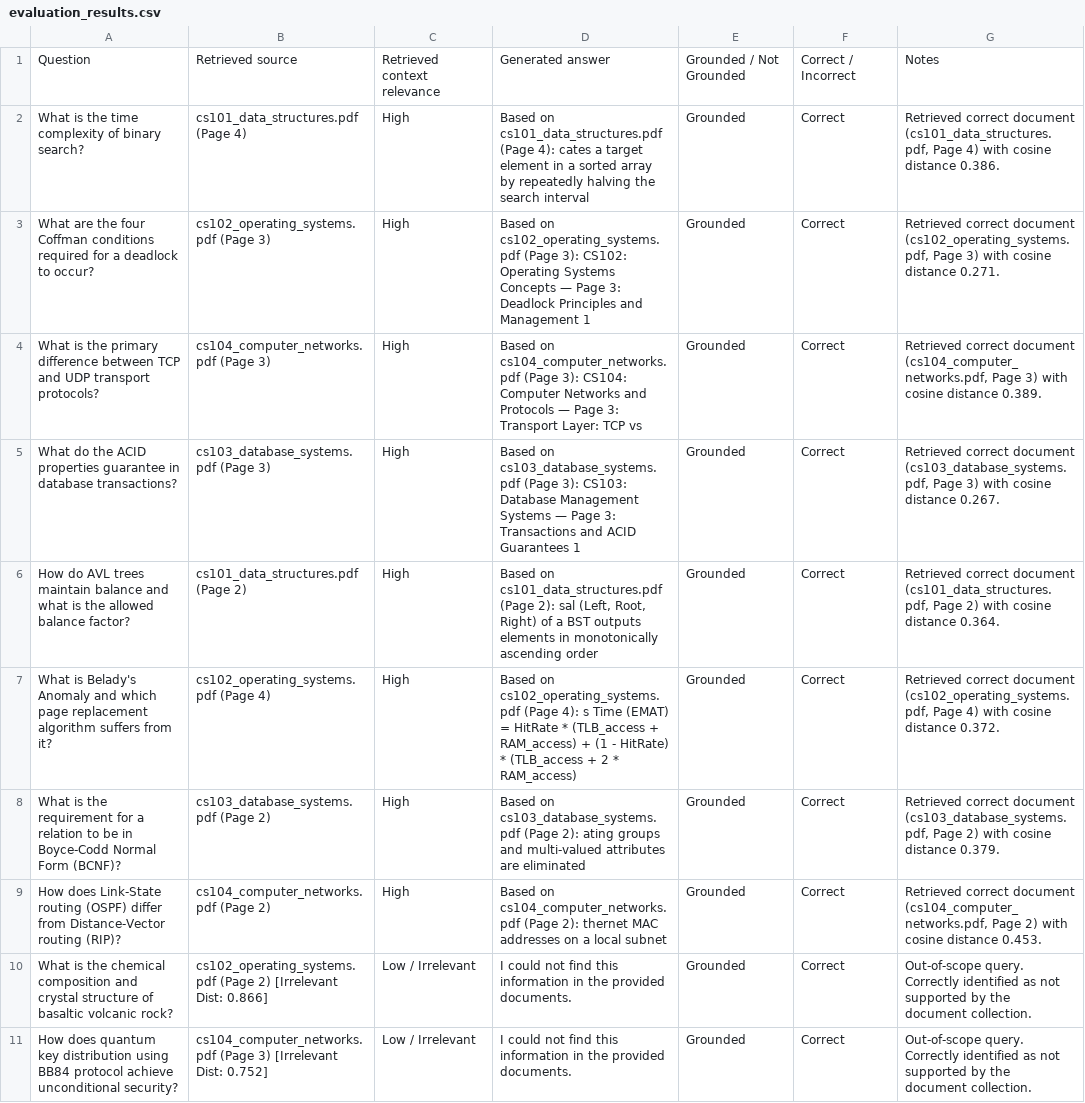
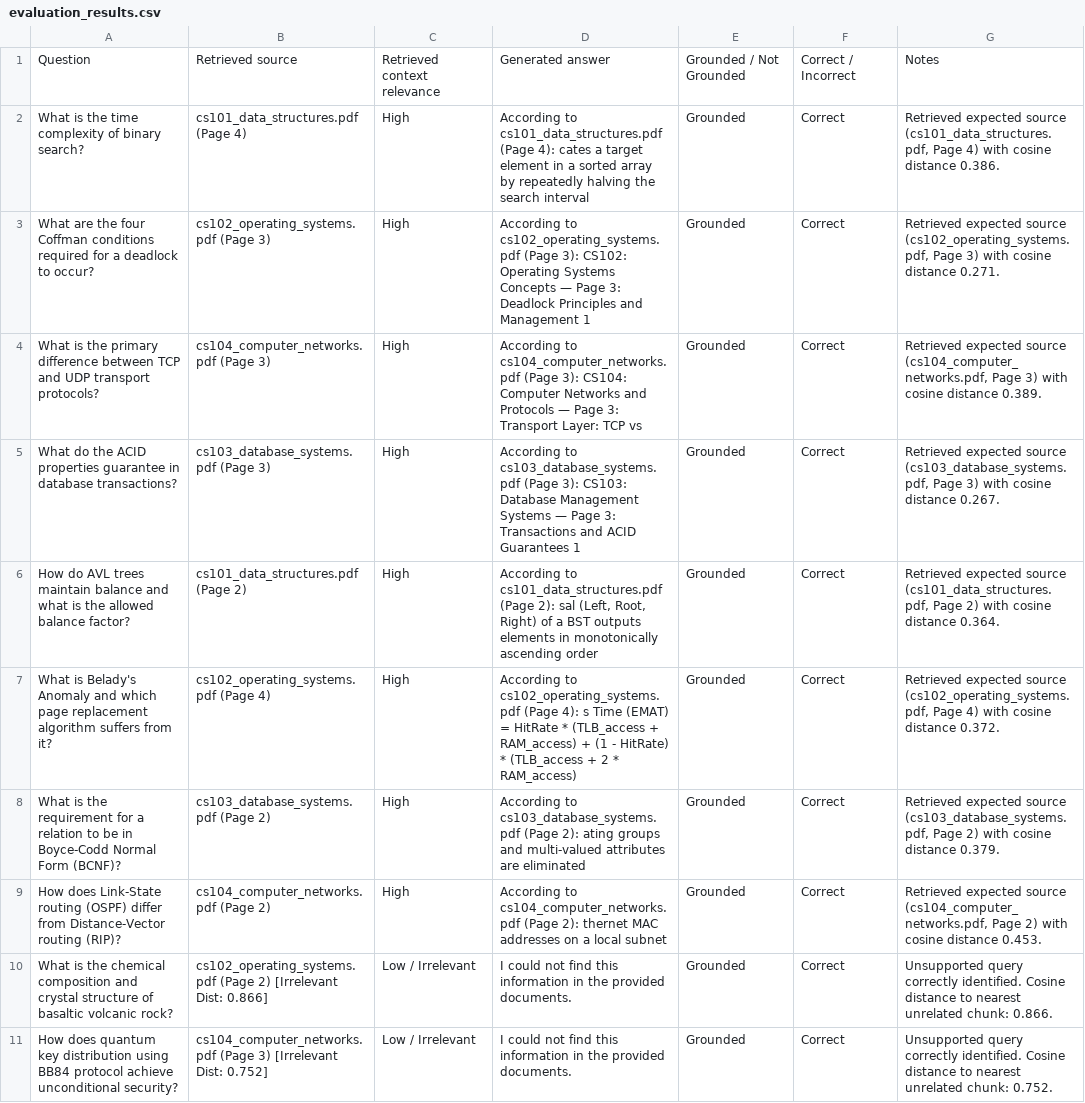
Before and after one commit to ebrahimahmed2410/RAG-_ASSISTANT_PROJECT, a CSV file: evaluation/evaluation_results.csv, drawn as a sheet; the diff names each change by its address in the sheet, - before the commit and + after, or states it on an @@ line.

```diff
--- a/evaluation/evaluation_results.csv
+++ b/evaluation/evaluation_results.csv
-D2: Based on cs101_data_structures.pdf (Page…
+D2: According to cs101_data_structures.pdf (Page…
-G2: Retrieved correct document (cs101_data_structures.pdf, Page…
+G2: Retrieved expected source (cs101_data_structures.pdf, Page…
-D3: Based on cs102_operating_systems.pdf (Page…
+D3: According to cs102_operating_systems.pdf (Page…
-G3: Retrieved correct document (cs102_operating_systems.pdf, Page…
+G3: Retrieved expected source (cs102_operating_systems.pdf, Page…
-D4: Based on cs104_computer_networks.pdf (Page…
+D4: According to cs104_computer_networks.pdf (Page…
-G4: Retrieved correct document (cs104_computer_networks.pdf, Page…
+G4: Retrieved expected source (cs104_computer_networks.pdf, Page…
-D5: Based on cs103_database_systems.pdf (Page…
+D5: According to cs103_database_systems.pdf (Page…
-G5: Retrieved correct document (cs103_database_systems.pdf, Page…
+G5: Retrieved expected source (cs103_database_systems.pdf, Page…
-D6: Based on cs101_data_structures.pdf (Page…
+D6: According to cs101_data_structures.pdf (Page…
-G6: Retrieved correct document (cs101_data_structures.pdf, Page…
+G6: Retrieved expected source (cs101_data_structures.pdf, Page…
-D7: Based on cs102_operating_systems.pdf (Page…
+D7: According to cs102_operating_systems.pdf (Page…
-G7: Retrieved correct document (cs102_operating_systems.pdf, Page…
+G7: Retrieved expected source (cs102_operating_systems.pdf, Page…
-D8: Based on cs103_database_systems.pdf (Page…
+D8: According to cs103_database_systems.pdf (Page…
-G8: Retrieved correct document (cs103_database_systems.pdf, Page…
+G8: Retrieved expected source (cs103_database_systems.pdf, Page…
-D9: Based on cs104_computer_networks.pdf (Page…
+D9: According to cs104_computer_networks.pdf (Page…
-G9: Retrieved correct document (cs104_computer_networks.pdf, Page…
+G9: Retrieved expected source (cs104_computer_networks.pdf, Page…
-G10: Out-of-scope query. Correctly identified as not supported by the document collection.
+G10: Unsupported query correctly identified. Cosine distance to nearest unrelated chunk: 0.866.
-G11: Out-of-scope query. Correctly identified as not supported by the document collection.
+G11: Unsupported query correctly identified. Cosine distance to nearest unrelated chunk: 0.752.
```
Also changed, not shown: 10 other files.
